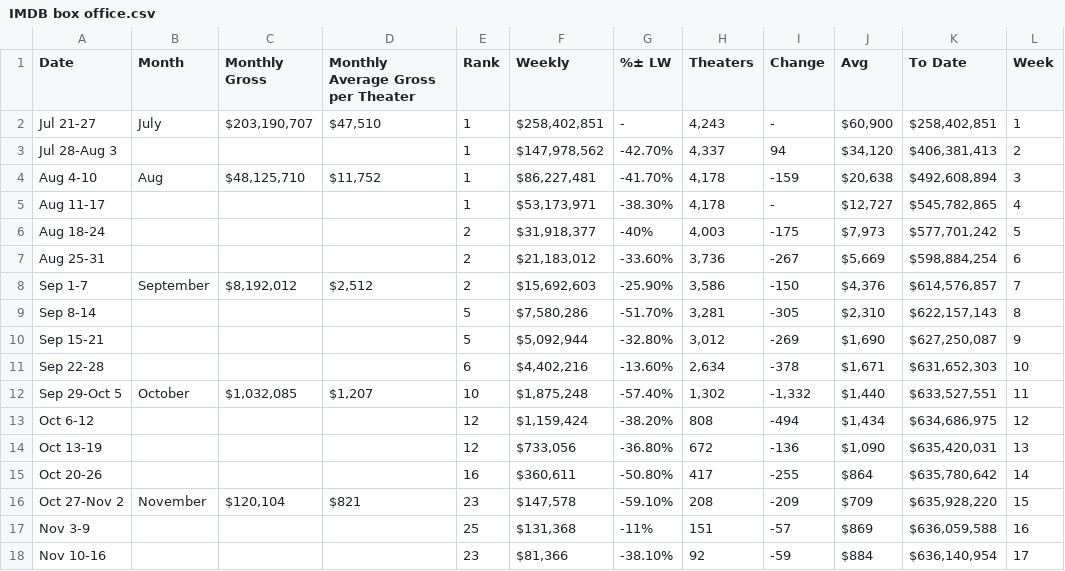
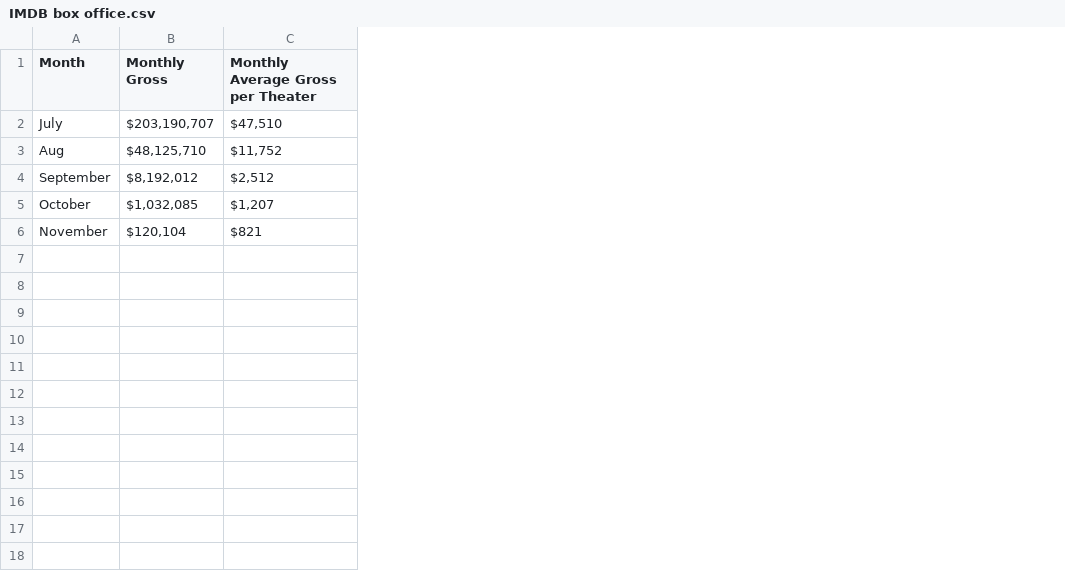
Before and after one commit to kellllyb/project, a CSV file: IMDB box office.csv, drawn as a sheet; removed rows and columns are numbered as before the commit, all else as after; the diff names each change by its address in the sheet, - before the commit and + after, or states it on an @@ line.

Commit message:
Add files via upload

```diff
--- a/IMDB box office.csv
+++ b/IMDB box office.csv
-column A (Date), row 2: Jul 21-27; row 4: Aug 4-10; row 8: Sep 1-7; row 12: Sep 29-Oct 5; row 16: Oct 27-Nov 2
-column E (Rank), row 2: 1; row 4: 1; row 8: 2; row 12: 10; row 16: 23
-column F (Weekly), row 2: $258,402,851; row 4: $86,227,481; row 8: $15,692,603; row 12: $1,875,248; row 16: $147,578
-column G (%± LW), row 2: -; row 4: -41.70%; row 8: -25.90%; row 12: -57.40%; row 16: -59.10%
-column H (Theaters), row 2: 4,243; row 4: 4,178; row 8: 3,586; row 12: 1,302; row 16: 208
-column I (Change), row 2: -; row 4: -159; row 8: -150; row 12: -1,332; row 16: -209
-column J (Avg), row 2: $60,900; row 4: $20,638; row 8: $4,376; row 12: $1,440; row 16: $709
-column K (To Date), row 2: $258,402,851; row 4: $492,608,894; row 8: $614,576,857; row 12: $633,527,551; row 16: $635,928,220
-column L (Week), row 2: 1; row 4: 3; row 8: 7; row 12: 11; row 16: 15
-row 3: Jul 28-Aug 3 |  |  |  | 1 | $147,978,562 | -42.70% | 4,337 | 94 | $34,120 | $406,381,413 | 2
-row 5: Aug 11-17 |  |  |  | 1 | $53,173,971 | -38.30% | 4,178 | - | $12,727 | $545,782,865 | 4
-row 6: Aug 18-24 |  |  |  | 2 | $31,918,377 | -40% | 4,003 | -175 | $7,973 | $577,701,242 | 5
-row 7: Aug 25-31 |  |  |  | 2 | $21,183,012 | -33.60% | 3,736 | -267 | $5,669 | $598,884,254 | 6
-row 9: Sep 8-14 |  |  |  | 5 | $7,580,286 | -51.70% | 3,281 | -305 | $2,310 | $622,157,143 | 8
-row 10: Sep 15-21 |  |  |  | 5 | $5,092,944 | -32.80% | 3,012 | -269 | $1,690 | $627,250,087 | 9
-row 11: Sep 22-28 |  |  |  | 6 | $4,402,216 | -13.60% | 2,634 | -378 | $1,671 | $631,652,303 | 10
-row 13: Oct 6-12 |  |  |  | 12 | $1,159,424 | -38.20% | 808 | -494 | $1,434 | $634,686,975 | 12
-row 14: Oct 13-19 |  |  |  | 12 | $733,056 | -36.80% | 672 | -136 | $1,090 | $635,420,031 | 13
-row 15: Oct 20-26 |  |  |  | 16 | $360,611 | -50.80% | 417 | -255 | $864 | $635,780,642 | 14
-row 17: Nov 3-9 |  |  |  | 25 | $131,368 | -11% | 151 | -57 | $869 | $636,059,588 | 16
-row 18: Nov 10-16 |  |  |  | 23 | $81,366 | -38.10% | 92 | -59 | $884 | $636,140,954 | 17
```
